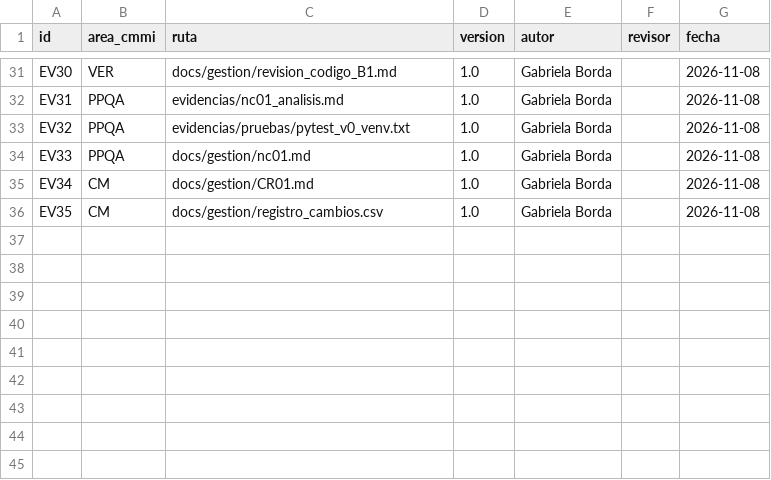
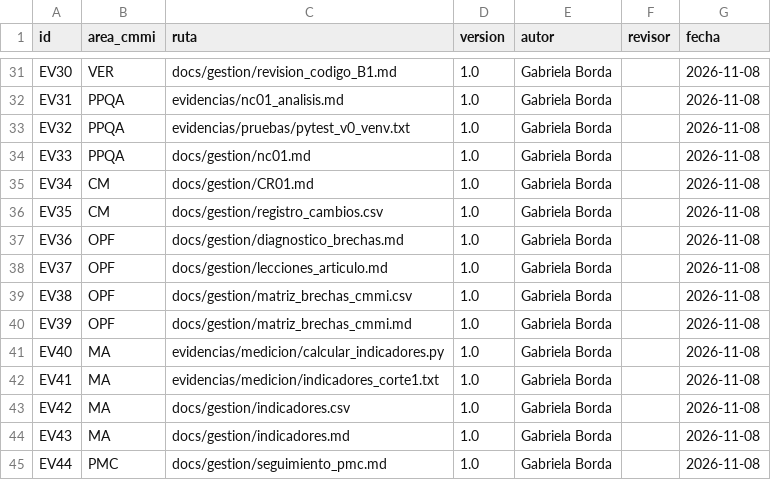
Before and after one commit to gbordae/panviz-iras-cmmi, a CSV file: evidencias/indice_evidencias.csv, drawn as a sheet; only a part is shown, gaps mark what is left out.

Commit message:
docs: diagnostico, matriz de brechas CMMI, indicadores corte 1 y seguimiento PMC

```diff
--- a/evidencias/indice_evidencias.csv
+++ b/evidencias/indice_evidencias.csv
@@ -36 +36,10 @@ EV34,CM,docs/gestion/CR01.md,1.0,Gabriela Borda,,2026-11-08
 EV35,CM,docs/gestion/registro_cambios.csv,1.0,Gabriela Borda,,2026-11-08
+EV36,OPF,docs/gestion/diagnostico_brechas.md,1.0,Gabriela Borda,,2026-11-08
+EV37,OPF,docs/gestion/lecciones_articulo.md,1.0,Gabriela Borda,,2026-11-08
+EV38,OPF,docs/gestion/matriz_brechas_cmmi.csv,1.0,Gabriela Borda,,2026-11-08
+EV39,OPF,docs/gestion/matriz_brechas_cmmi.md,1.0,Gabriela Borda,,2026-11-08
+EV40,MA,evidencias/medicion/calcular_indicadores.py,1.0,Gabriela Borda,,2026-11-08
+EV41,MA,evidencias/medicion/indicadores_corte1.txt,1.0,Gabriela Borda,,2026-11-08
+EV42,MA,docs/gestion/indicadores.csv,1.0,Gabriela Borda,,2026-11-08
+EV43,MA,docs/gestion/indicadores.md,1.0,Gabriela Borda,,2026-11-08
+EV44,PMC,docs/gestion/seguimiento_pmc.md,1.0,Gabriela Borda,,2026-11-08
```
Also changed, not shown: docs/gestion/tablero_tareas.csv, 9 other files.
